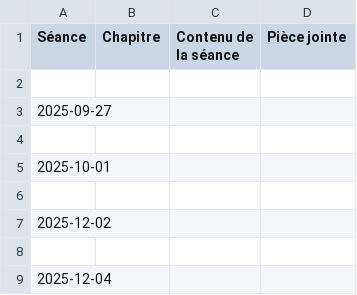
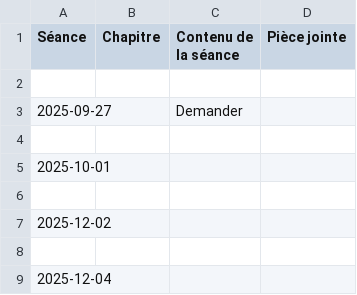
Before and after one commit to EnseignementMath/cours-de-maths, a CSV file: docs/progressions/College Montherlant 2025-2026/6_Grp_1_DEBUG_avant_filtre.csv, drawn as a sheet; only a part is shown.

Commit message:
auto: maj progressions + index + pièces jointes (2025-11-26 12:52:51)

```diff
--- a/docs/progressions/College Montherlant 2025-2026/6_Grp_1_DEBUG_avant_filtre.csv
+++ b/docs/progressions/College Montherlant 2025-2026/6_Grp_1_DEBUG_avant_filtre.csv
@@ -2,3 +2,3 @@ Séance,Chapitre,Contenu de la séance,Pièce jointe
 
-2025-09-27,,,
+2025-09-27,,Demander,
 
```
Also changed, not shown: 6 other files.
